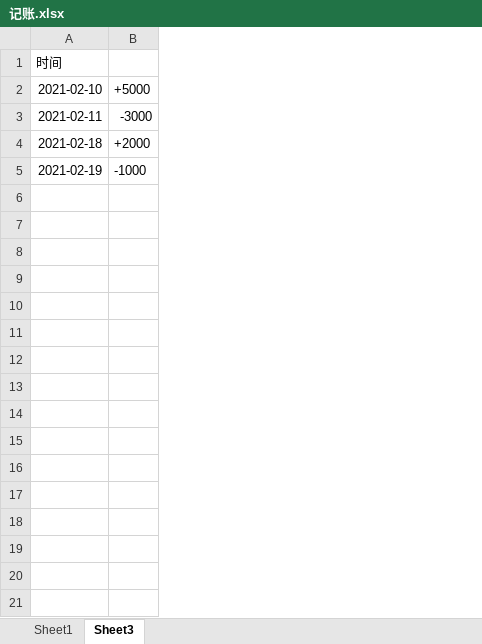
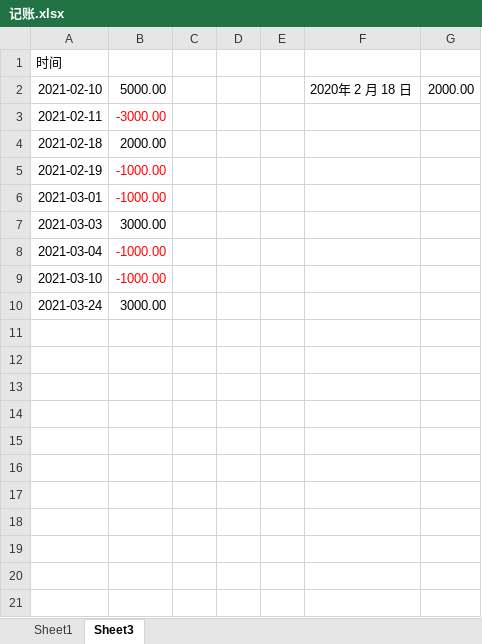
Before and after one commit to yywwann/Boke, an Excel workbook: source/_drafts/mark/记账.xlsx, sheet Sheet3, drawn as a sheet; only a part is shown; values as stored, in another font and other column widths than the file's, no borders; removed rows and columns are numbered as before the commit, all else as after; the diff covers the shown part only; the diff names each change by its address in the sheet, - before the commit and + after, or states it on an @@ line.

Commit message:
draft 文件分类

```diff
--- a/source/_drafts/mark/记账.xlsx (sheet Sheet3)
+++ b/source/_drafts/mark/记账.xlsx (sheet Sheet3)
-column B, rows 2-5: +5000 | -3000 | +2000 | -1000
+column B, rows 2-5: 5000.00 | -3000.00 | 2000.00 | -1000.00
+column C, empty
+column D, empty
+column E, empty
+column F, row 2: 2020年 2 月 18 日
+column G, row 2: 2000.00
+row 6: 2021-03-01 | -1000.00
+row 7: 2021-03-03 | 3000.00
+row 8: 2021-03-04 | -1000.00
+row 9: 2021-03-10 | -1000.00
+row 10: 2021-03-24 | 3000.00
+row 11: (empty)
+row 12: (empty)
+row 13: (empty)
+row 14: (empty)
+row 15: (empty)
+row 16: (empty)
+row 17: (empty)
+row 18: (empty)
+row 19: (empty)
+row 20: (empty)
+row 21: (empty)
```
Also changed, not shown: 12 added rows elsewhere in this sheet, 20 other files.
